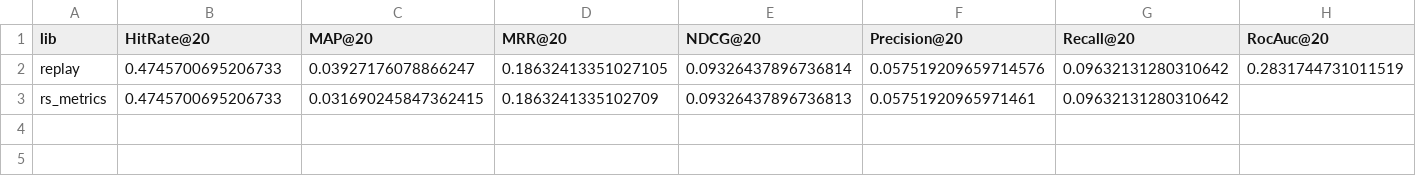
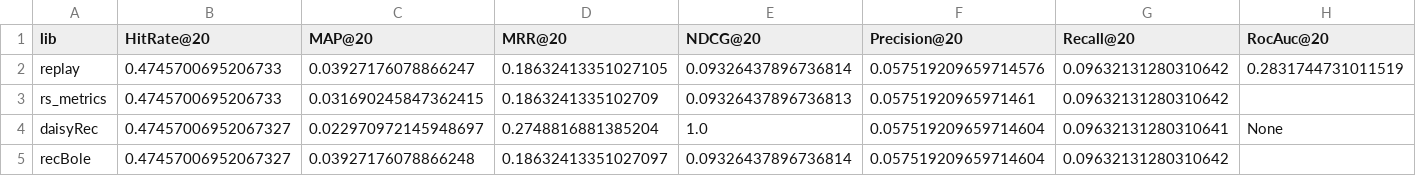
Before and after one commit to Darel13712/compare_metrics, a CSV file: res.csv, drawn as a sheet.

Commit message:
Update res.csv

```diff
--- a/res.csv
+++ b/res.csv
@@ -3 +3,3 @@ replay,0.4745700695206733,0.03927176078866247,0.18632413351027105,0.093264378967
 rs_metrics,0.4745700695206733,0.031690245847362415,0.1863241335102709,0.09326437896736813,0.05751920965971461,0.09632131280310642,
+daisyRec, 0.47457006952067327,0.022970972145948697, 0.2748816881385204, 1.0, 0.057519209659714604, 0.09632131280310641, None
+recBole, 0.47457006952067327, 0.03927176078866248, 0.18632413351027097, 0.09326437896736814, 0.057519209659714604, 0.09632131280310642,
```
